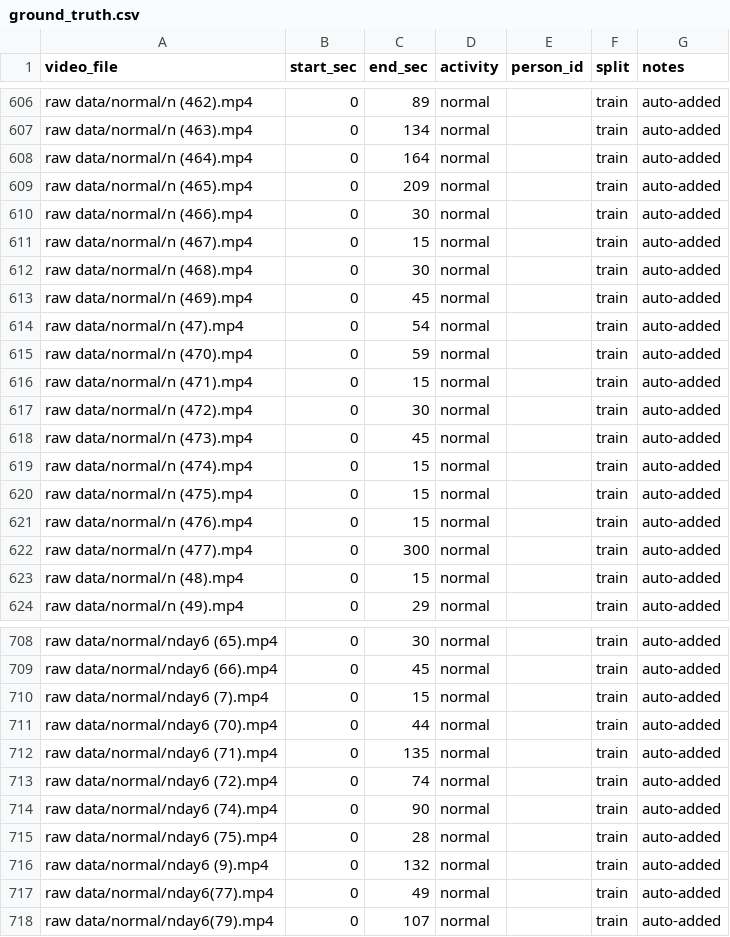
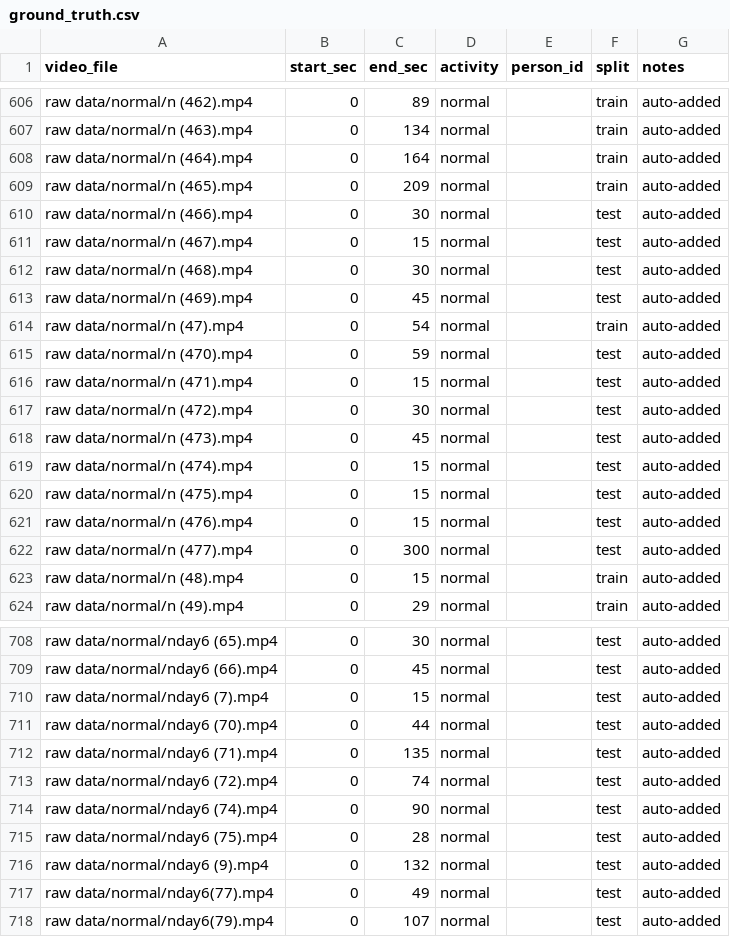
Before and after one commit to JMAdikari/Child-Safety-Monitor-Final-Year-Project-, a CSV file: montessori-safety/data/ground_truth.csv, drawn as a sheet; only a part is shown, gaps mark what is left out; the diff covers the shown part only; the diff names each change by its address in the sheet, - before the commit and + after, or states it on an @@ line.

Commit message:
test data added to ground truth csv

```diff
--- a/montessori-safety/data/ground_truth.csv
+++ b/montessori-safety/data/ground_truth.csv
-F610:F613 (split): train
+F610:F613 (split): test
-F615:F622 (split): train
+F615:F622 (split): test
-F708:F718 (split): train
+F708:F718 (split): test
```
Also changed, not shown: 46 edited cells elsewhere in this file.
